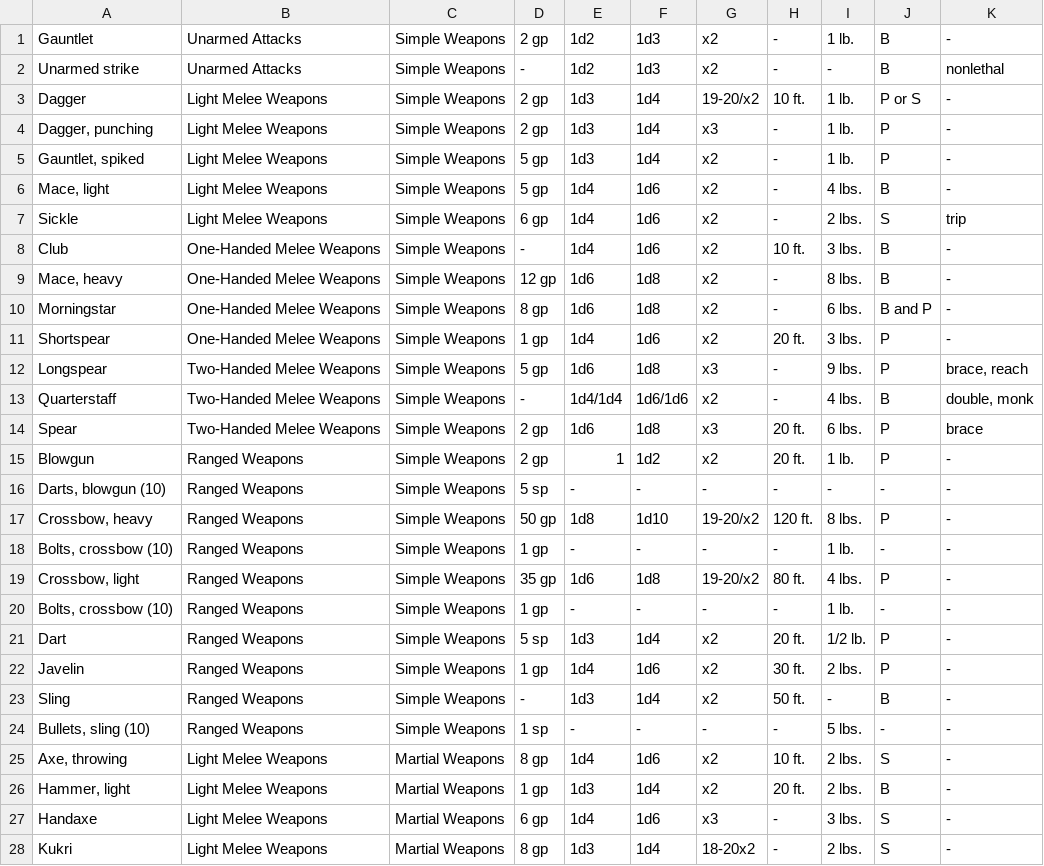
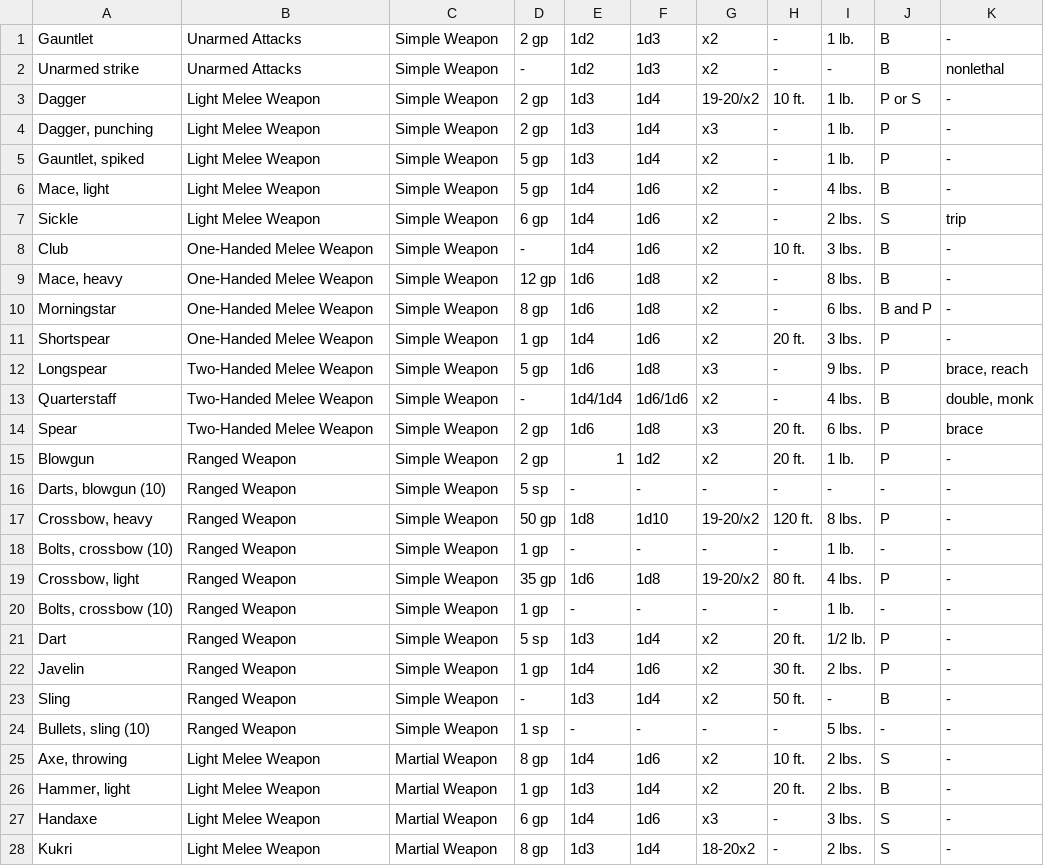
Before and after one commit to RealStandardStudios/PathfinderDataEditor, a TSV file: data/items/Weapons.tsv, drawn as a sheet; only a part is shown; the diff covers the shown part only.

Commit message:
i forgot to add fields to the partials to show weapon type and wield style, so now there a thing :) high fives all round

```diff
--- a/data/items/Weapons.tsv
+++ b/data/items/Weapons.tsv
@@ -1,28 +1,28 @@
-Gauntlet	Unarmed Attacks	Simple Weapons	2 gp	1d2	1d3	x2	-	1 lb.	B	-
-Unarmed strike	Unarmed Attacks	Simple Weapons	-	1d2	1d3	x2	-	-	B	nonlethal
-Dagger	Light Melee Weapons	Simple Weapons	2 gp	1d3	1d4	19-20/x2	10 ft.	1 lb.	P or S	-
-Dagger, punching	Light Melee Weapons	Simple Weapons	2 gp	1d3	1d4	x3	-	1 lb.	P	-
-Gauntlet, spiked	Light Melee Weapons	Simple Weapons	5 gp	1d3	1d4	x2	-	1 lb.	P	-
-Mace, light	Light Melee Weapons	Simple Weapons	5 gp	1d4	1d6	x2	-	4 lbs.	B	-
-Sickle	Light Melee Weapons	Simple Weapons	6 gp	1d4	1d6	x2	-	2 lbs.	S	trip
-Club	One-Handed Melee Weapons	Simple Weapons	-	1d4	1d6	x2	10 ft.	3 lbs.	B	-
-Mace, heavy	One-Handed Melee Weapons	Simple Weapons	12 gp	1d6	1d8	x2	-	8 lbs.	B	-
-Morningstar	One-Handed Melee Weapons	Simple Weapons	8 gp	1d6	1d8	x2	-	6 lbs.	B and P	-
-Shortspear	One-Handed Melee Weapons	Simple Weapons	1 gp	1d4	1d6	x2	20 ft.	3 lbs.	P	-
-Longspear	Two-Handed Melee Weapons	Simple Weapons	5 gp	1d6	1d8	x3	-	9 lbs.	P	brace, reach
-Quarterstaff	Two-Handed Melee Weapons	Simple Weapons	-	1d4/1d4	1d6/1d6	x2	-	4 lbs.	B	double, monk
-Spear	Two-Handed Melee Weapons	Simple Weapons	2 gp	1d6	1d8	x3	20 ft.	6 lbs.	P	brace
-Blowgun	Ranged Weapons	Simple Weapons	2 gp	1	1d2	x2	20 ft.	1 lb.	P	-
-Darts, blowgun (10)	Ranged Weapons	Simple Weapons	5 sp	-	-	-	-	-	-	-
-Crossbow, heavy	Ranged Weapons	Simple Weapons	50 gp	1d8	1d10	19-20/x2	120 ft.	8 lbs.	P	-
-Bolts, crossbow (10)	Ranged Weapons	Simple Weapons	1 gp	-	-	-	-	1 lb.	-	-
-Crossbow, light	Ranged Weapons	Simple Weapons	35 gp	1d6	1d8	19-20/x2	80 ft.	4 lbs.	P	-
-Bolts, crossbow (10)	Ranged Weapons	Simple Weapons	1 gp	-	-	-	-	1 lb.	-	-
-Dart	Ranged Weapons	Simple Weapons	5 sp	1d3	1d4	x2	20 ft.	1/2 lb.	P	-
-Javelin	Ranged Weapons	Simple Weapons	1 gp	1d4	1d6	x2	30 ft.	2 lbs.	P	-
-Sling	Ranged Weapons	Simple Weapons	-	1d3	1d4	x2	50 ft.	-	B	-
-Bullets, sling (10)	Ranged Weapons	Simple Weapons	1 sp	-	-	-	-	5 lbs.	-	-
-Axe, throwing	Light Melee Weapons	Martial Weapons	8 gp	1d4	1d6	x2	10 ft.	2 lbs.	S	-
-Hammer, light	Light Melee Weapons	Martial Weapons	1 gp	1d3	1d4	x2	20 ft.	2 lbs.	B	-
-Handaxe	Light Melee Weapons	Martial Weapons	6 gp	1d4	1d6	x3	-	3 lbs.	S	-
-Kukri	Light Melee Weapons	Martial Weapons	8 gp	1d3	1d4	18-20x2	-	2 lbs.	S	-
+Gauntlet	Unarmed Attacks	Simple Weapon	2 gp	1d2	1d3	x2	-	1 lb.	B	-
+Unarmed strike	Unarmed Attacks	Simple Weapon	-	1d2	1d3	x2	-	-	B	nonlethal
+Dagger	Light Melee Weapon	Simple Weapon	2 gp	1d3	1d4	19-20/x2	10 ft.	1 lb.	P or S	-
+Dagger, punching	Light Melee Weapon	Simple Weapon	2 gp	1d3	1d4	x3	-	1 lb.	P	-
+Gauntlet, spiked	Light Melee Weapon	Simple Weapon	5 gp	1d3	1d4	x2	-	1 lb.	P	-
+Mace, light	Light Melee Weapon	Simple Weapon	5 gp	1d4	1d6	x2	-	4 lbs.	B	-
+Sickle	Light Melee Weapon	Simple Weapon	6 gp	1d4	1d6	x2	-	2 lbs.	S	trip
+Club	One-Handed Melee Weapon	Simple Weapon	-	1d4	1d6	x2	10 ft.	3 lbs.	B	-
+Mace, heavy	One-Handed Melee Weapon	Simple Weapon	12 gp	1d6	1d8	x2	-	8 lbs.	B	-
+Morningstar	One-Handed Melee Weapon	Simple Weapon	8 gp	1d6	1d8	x2	-	6 lbs.	B and P	-
+Shortspear	One-Handed Melee Weapon	Simple Weapon	1 gp	1d4	1d6	x2	20 ft.	3 lbs.	P	-
+Longspear	Two-Handed Melee Weapon	Simple Weapon	5 gp	1d6	1d8	x3	-	9 lbs.	P	brace, reach
+Quarterstaff	Two-Handed Melee Weapon	Simple Weapon	-	1d4/1d4	1d6/1d6	x2	-	4 lbs.	B	double, monk
+Spear	Two-Handed Melee Weapon	Simple Weapon	2 gp	1d6	1d8	x3	20 ft.	6 lbs.	P	brace
+Blowgun	Ranged Weapon	Simple Weapon	2 gp	1	1d2	x2	20 ft.	1 lb.	P	-
+Darts, blowgun (10)	Ranged Weapon	Simple Weapon	5 sp	-	-	-	-	-	-	-
+Crossbow, heavy	Ranged Weapon	Simple Weapon	50 gp	1d8	1d10	19-20/x2	120 ft.	8 lbs.	P	-
+Bolts, crossbow (10)	Ranged Weapon	Simple Weapon	1 gp	-	-	-	-	1 lb.	-	-
+Crossbow, light	Ranged Weapon	Simple Weapon	35 gp	1d6	1d8	19-20/x2	80 ft.	4 lbs.	P	-
+Bolts, crossbow (10)	Ranged Weapon	Simple Weapon	1 gp	-	-	-	-	1 lb.	-	-
+Dart	Ranged Weapon	Simple Weapon	5 sp	1d3	1d4	x2	20 ft.	1/2 lb.	P	-
+Javelin	Ranged Weapon	Simple Weapon	1 gp	1d4	1d6	x2	30 ft.	2 lbs.	P	-
+Sling	Ranged Weapon	Simple Weapon	-	1d3	1d4	x2	50 ft.	-	B	-
+Bullets, sling (10)	Ranged Weapon	Simple Weapon	1 sp	-	-	-	-	5 lbs.	-	-
+Axe, throwing	Light Melee Weapon	Martial Weapon	8 gp	1d4	1d6	x2	10 ft.	2 lbs.	S	-
+Hammer, light	Light Melee Weapon	Martial Weapon	1 gp	1d3	1d4	x2	20 ft.	2 lbs.	B	-
+Handaxe	Light Melee Weapon	Martial Weapon	6 gp	1d4	1d6	x3	-	3 lbs.	S	-
+Kukri	Light Melee Weapon	Martial Weapon	8 gp	1d3	1d4	18-20x2	-	2 lbs.	S	-
```
Also changed, not shown: 122 edited cells elsewhere in this file, 5 other files.
